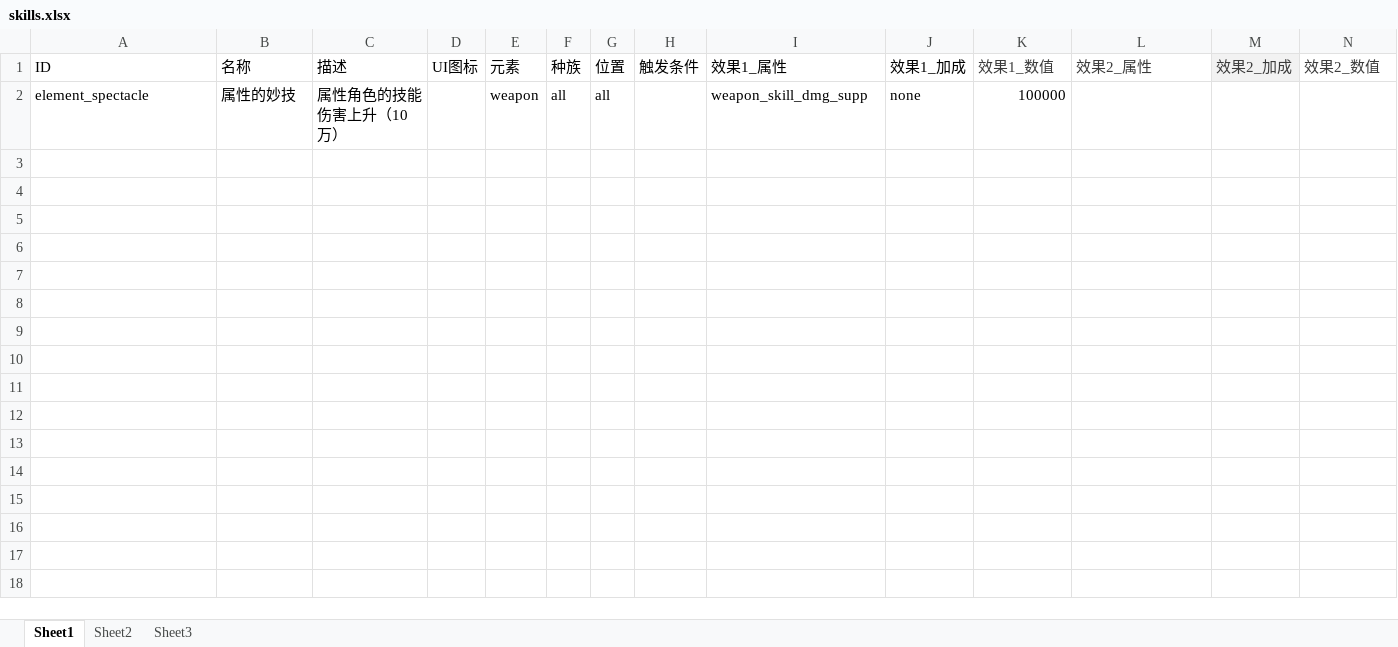
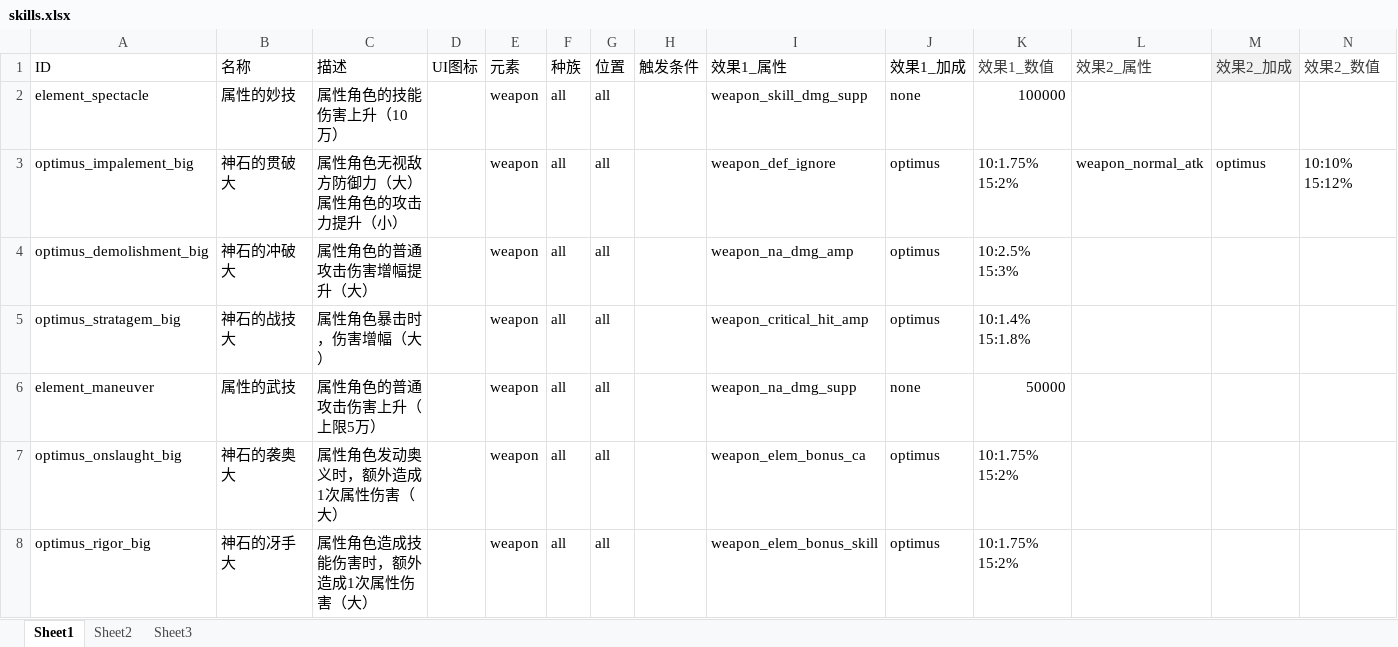
Before and after one commit to kaoyu213/kaoyu-gbfdmgtest, an Excel workbook: excel/skills.xlsx, sheet Sheet1, drawn as a sheet; only a part is shown; values as stored, in another font and other column widths than the file's, no borders; rows hold the shown columns only; ↵ is a line break in a cell; the diff names each change by its address in the sheet, - before the commit and + after, or states it on an @@ line.

```diff
--- a/excel/skills.xlsx (sheet Sheet1)
+++ b/excel/skills.xlsx (sheet Sheet1)
+row 3: optimus_impalement_big | 神石的贯破大 | 属性角色无视敌方防御力（大） ↵ 属性角色的攻击力提升（小） |  | weapon | all | all |  | weapon_def_ignore | optimus | 10:1.75% 15:2% | weapon_normal_atk | optimus | 10:10% 15:12%
+row 4: optimus_demolishment_big | 神石的冲破大 | 属性角色的普通攻击伤害增幅提升（大） |  | weapon | all | all |  | weapon_na_dmg_amp | optimus | 10:2.5% 15:3%
+row 5: optimus_stratagem_big | 神石的战技大 | 属性角色暴击时，伤害增幅（大） |  | weapon | all | all |  | weapon_critical_hit_amp | optimus | 10:1.4% 15:1.8%
+row 6: element_maneuver | 属性的武技 | 属性角色的普通攻击伤害上升（上限5万） |  | weapon | all | all |  | weapon_na_dmg_supp | none | 50000
+row 7: optimus_onslaught_big | 神石的袭奥大 | 属性角色发动奥义时，额外造成1次属性伤害（大） |  | weapon | all | all |  | weapon_elem_bonus_ca | optimus | 10:1.75% 15:2%
+row 8: optimus_rigor_big | 神石的冴手大 | 属性角色造成技能伤害时，额外造成1次属性伤害（大） |  | weapon | all | all |  | weapon_elem_bonus_skill | optimus | 10:1.75% 15:2%
```
Also changed, not shown: 9 other files.
